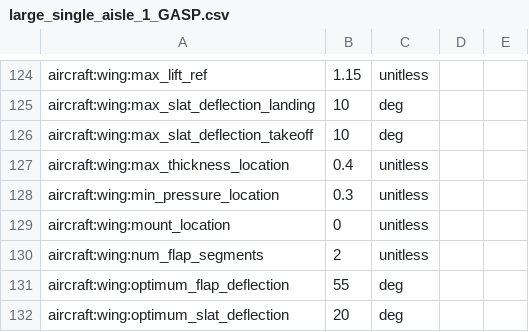
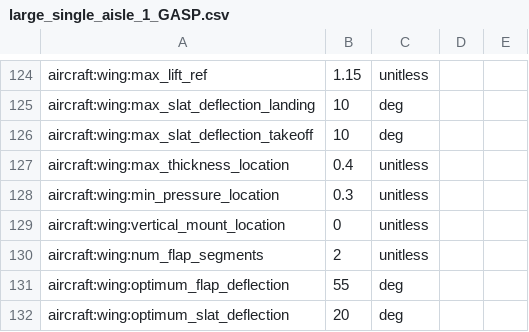
Before and after one commit to OpenMDAO/Aviary, a CSV file: aviary/models/large_single_aisle_1/large_single_aisle_1_GASP.csv, drawn as a sheet; only a part is shown, gaps mark what is left out.

Commit message:
mount_location is renamed to vertical_mount_location.

```diff
--- a/aviary/models/large_single_aisle_1/large_single_aisle_1_GASP.csv
+++ b/aviary/models/large_single_aisle_1/large_single_aisle_1_GASP.csv
@@ -128,3 +128,3 @@ aircraft:wing:max_thickness_location,0.4,unitless
 aircraft:wing:min_pressure_location,0.3,unitless
-aircraft:wing:mount_location,0,unitless
+aircraft:wing:vertical_mount_location,0,unitless
 aircraft:wing:num_flap_segments,2,unitless
```
Also changed, not shown: aviary/models/large_turboprop_freighter/large_turboprop_freighter_GASP.csv, aviary/models/test_aircraft/aircraft_for_bench_FwGm.csv, 4 other files.
